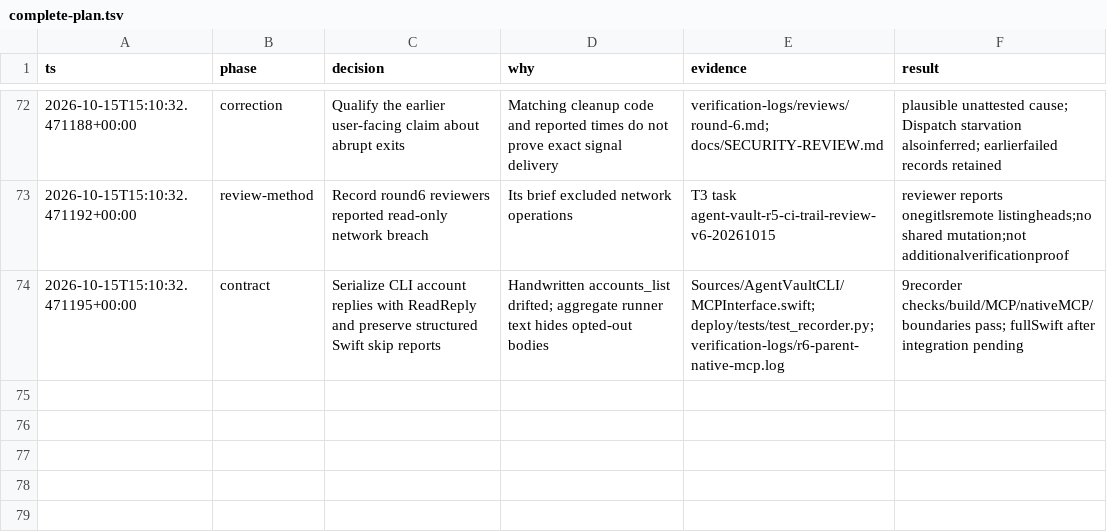
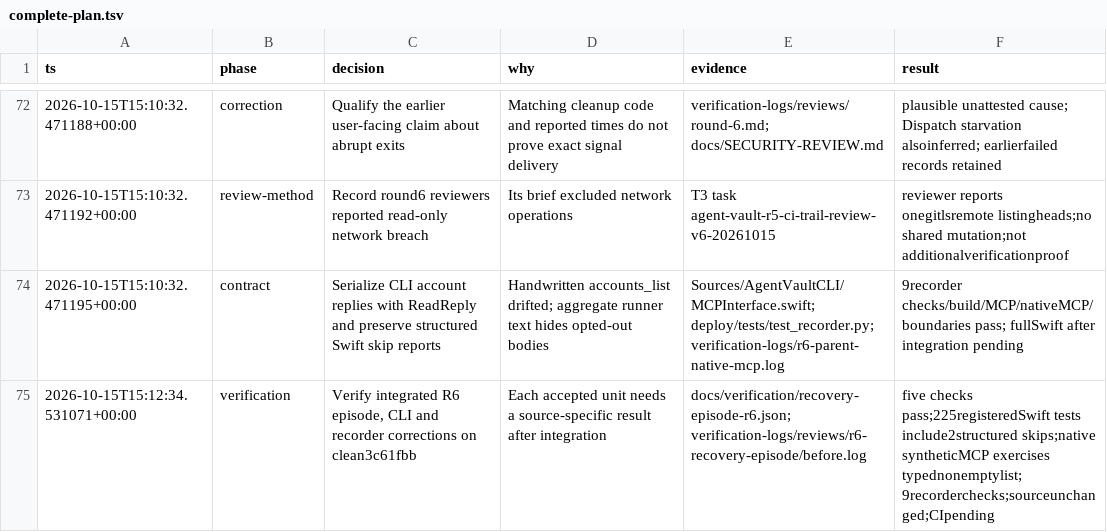
Before and after one commit to Fannolo/agent-vault, a TSV file: .audit/complete-plan.tsv, drawn as a sheet; only a part is shown, gaps mark what is left out; the diff names each change by its address in the sheet, - before the commit and + after, or states it on an @@ line.

Commit message:
Record verified round-six audit and protocol corrections

```diff
--- a/.audit/complete-plan.tsv
+++ b/.audit/complete-plan.tsv
+row 75: 2026-10-15T15:12:34.531071+00:00 | verification | Verify integrated R6 episode, CLI and recorder corrections on clean3c61fbb | Each accepted unit needs a source-specific result after integration | docs/verification/recovery-episode-r6.json; verification-logs/reviews/r6-recovery-episode/before.log | five checks pass;225registeredSwift tests include2structured skips;native syntheticMCP exercises typednonemptylist;9recorderchecks;sourceunchanged;CIpending
```
Also changed, not shown: 4 other files.
